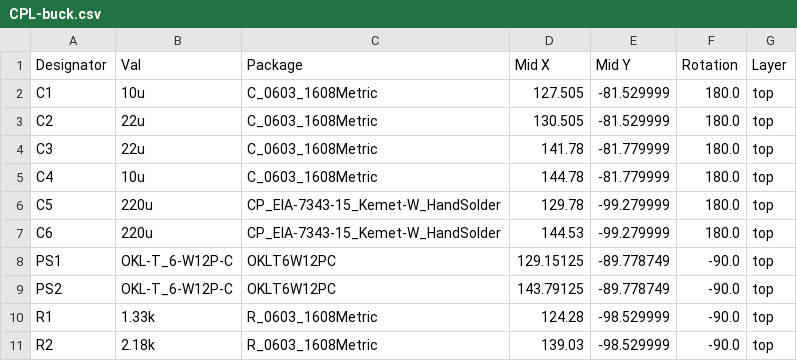
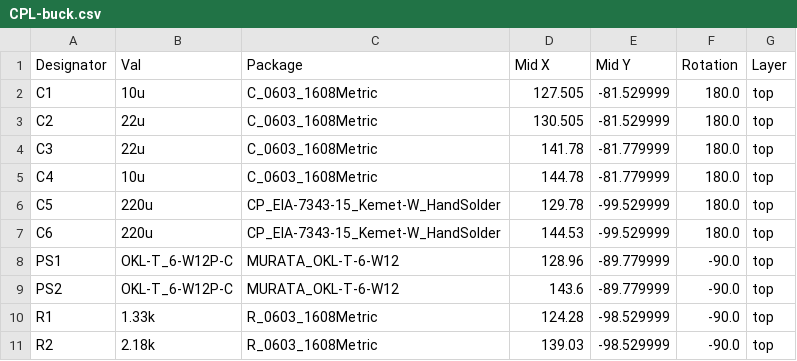
Before and after one commit to Vent-Exhaust/robocup2026-i2, a CSV file: elec/modules/buck/jlcpcb/production_files/CPL-buck.csv, drawn as a sheet.

```diff
--- a/elec/modules/buck/jlcpcb/production_files/CPL-buck.csv
+++ b/elec/modules/buck/jlcpcb/production_files/CPL-buck.csv
@@ -5,6 +5,6 @@ C3,22u,C_0603_1608Metric,141.78,-81.779999,180.0,top
 C4,10u,C_0603_1608Metric,144.78,-81.779999,180.0,top
-C5,220u,CP_EIA-7343-15_Kemet-W_HandSolder,129.78,-99.279999,180.0,top
-C6,220u,CP_EIA-7343-15_Kemet-W_HandSolder,144.53,-99.279999,180.0,top
-PS1,OKL-T_6-W12P-C,OKLT6W12PC,129.15125,-89.778749,-90.0,top
-PS2,OKL-T_6-W12P-C,OKLT6W12PC,143.79125,-89.778749,-90.0,top
+C5,220u,CP_EIA-7343-15_Kemet-W_HandSolder,129.78,-99.529999,180.0,top
+C6,220u,CP_EIA-7343-15_Kemet-W_HandSolder,144.53,-99.529999,180.0,top
+PS1,OKL-T_6-W12P-C,MURATA_OKL-T-6-W12,128.96,-89.779999,-90.0,top
+PS2,OKL-T_6-W12P-C,MURATA_OKL-T-6-W12,143.6,-89.779999,-90.0,top
 R1,1.33k,R_0603_1608Metric,124.28,-98.529999,-90.0,top
```
Also changed, not shown: elec/modules/buck/jlcpcb/production_files/BOM-buck.csv, 16 other files.
